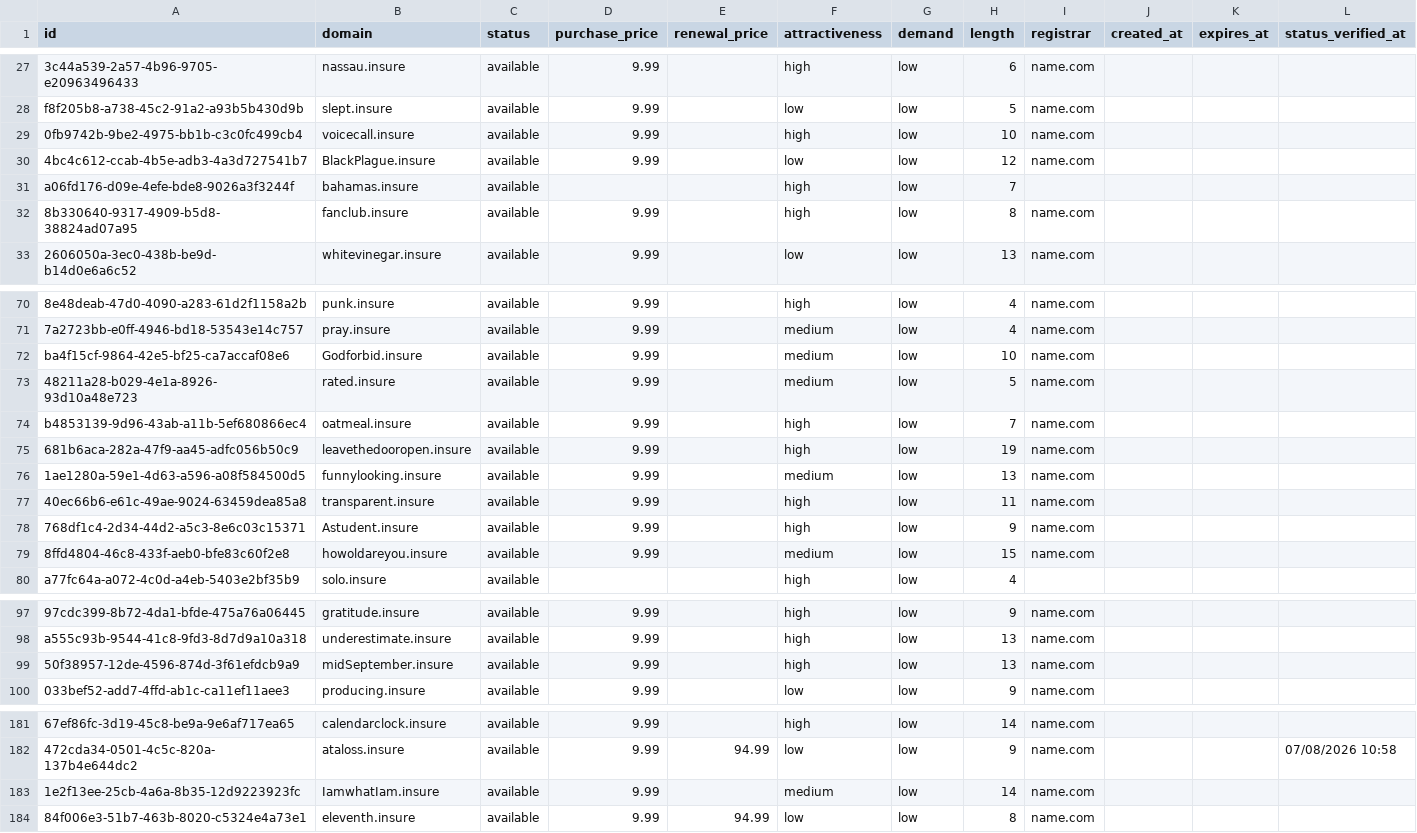
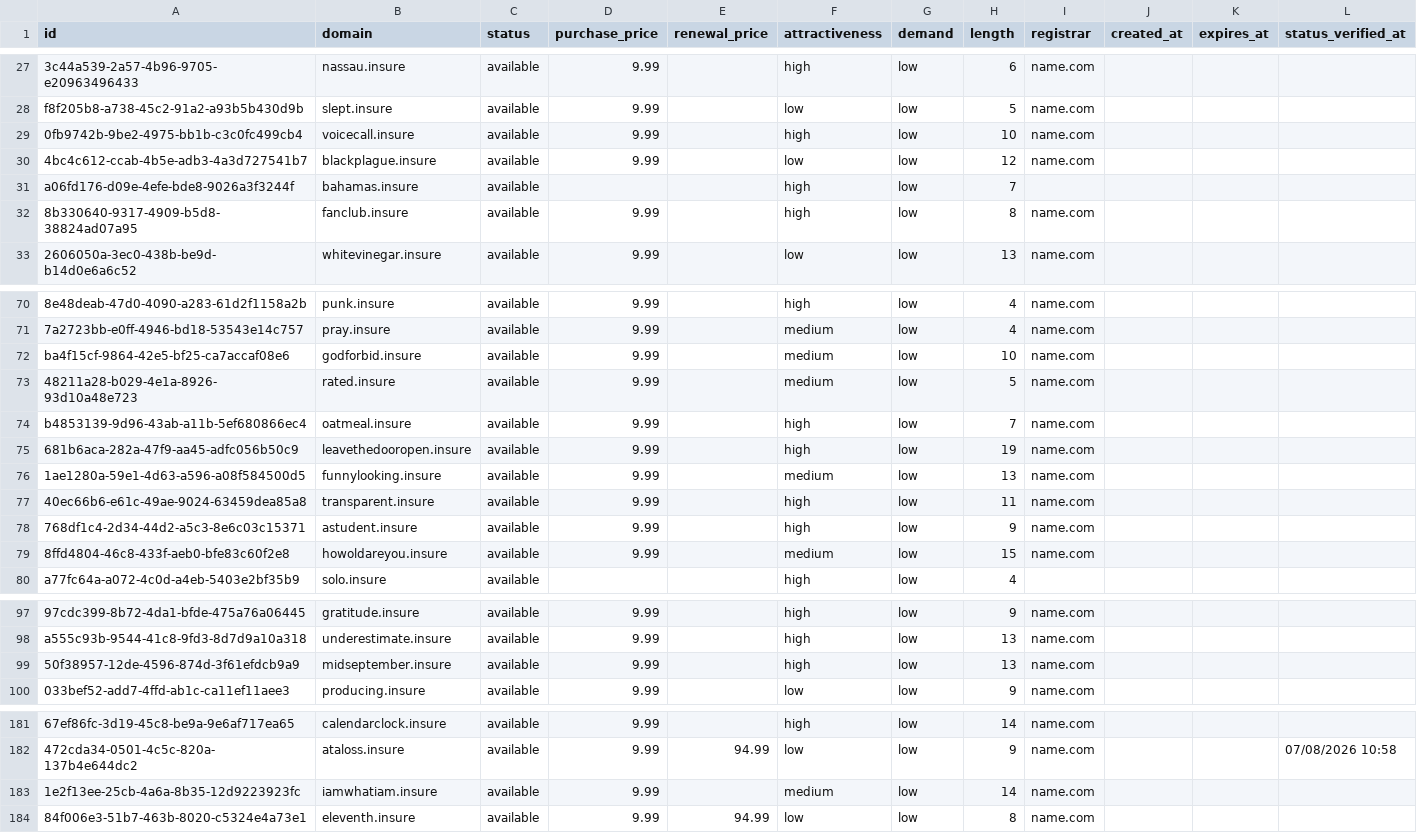
Before and after one commit to UniqueDomains/insure-oneword-domains, a CSV file: insure.csv, drawn as a sheet; only a part is shown, gaps mark what is left out; the diff covers the shown part only; the diff names each change by its address in the sheet, - before the commit and + after, or states it on an @@ line.

Commit message:
Domains update

```diff
--- a/insure.csv
+++ b/insure.csv
-B30 (domain): BlackPlague.insure
+B30 (domain): blackplague.insure
-B72 (domain): Godforbid.insure
+B72 (domain): godforbid.insure
-B78 (domain): Astudent.insure
+B78 (domain): astudent.insure
-B99 (domain): midSeptember.insure
+B99 (domain): midseptember.insure
-B183 (domain): IamwhatIam.insure
+B183 (domain): iamwhatiam.insure
```
Also changed, not shown: 2 added rows, 2 removed rows and 82 edited cells elsewhere in this file, 4 other files.
